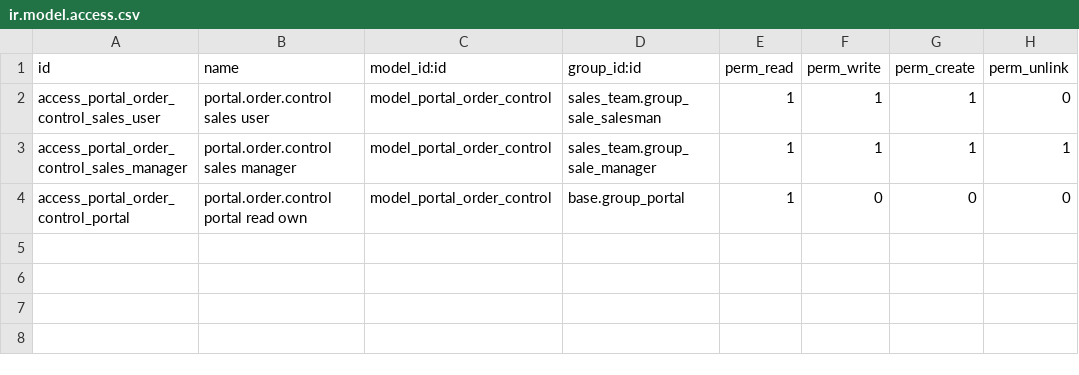
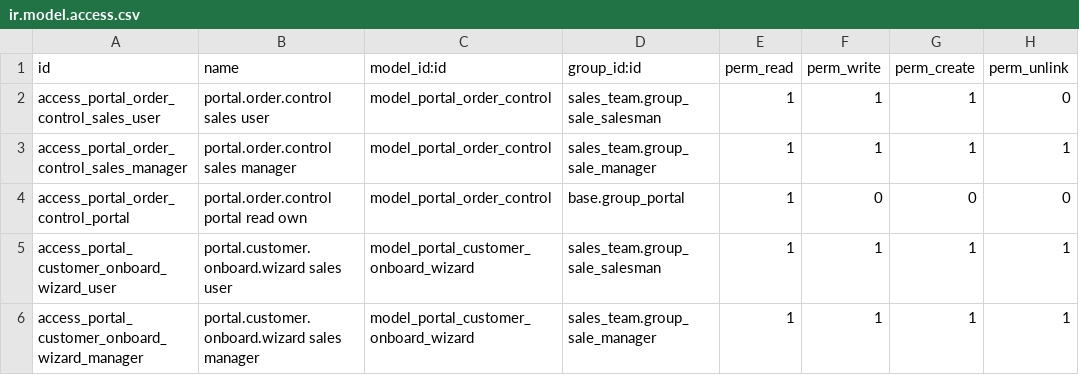
Before and after one commit to hang-heung/HangHeung-backup, a CSV file: hh_portal_orders/security/ir.model.access.csv, drawn as a sheet.

Commit message:
feat(hh_portal_orders): restore v1.5.0 — flow_type, draft upload invoices, portal UI redesign, onboarding wizard
Re-applies work lost when an older 1.3.22 snapshot was deployed over the
server while the DB had already migrated to 1.5.0 (caused 404 / Missing
model portal.customer.onboard.wizard).

- flow_type selection on portal.order.control (+ company guard);
  _is_customer_flow controller switch replaces company-id discriminator
- record-upload invoices created as DRAFT (no auto-post to GL)
- is_portal_customer_order field + cross-company /my/orders override
- portal UI redesign (sticky bar, action tiles, order summaries,
  no-price views) + footer cleanup
- unified Onboard Portal Customer wizard + menu restructure under
  Sales > Config; old Inventory warehouse wizard menu hidden

```diff
--- a/hh_portal_orders/security/ir.model.access.csv
+++ b/hh_portal_orders/security/ir.model.access.csv
@@ -4 +4,3 @@ access_portal_order_control_sales_manager,portal.order.control sales manager,mod
 access_portal_order_control_portal,portal.order.control portal read own,model_portal_order_control,base.group_portal,1,0,0,0
+access_portal_customer_onboard_wizard_user,portal.customer.onboard.wizard sales user,model_portal_customer_onboard_wizard,sales_team.group_sale_salesman,1,1,1,1
+access_portal_customer_onboard_wizard_manager,portal.customer.onboard.wizard sales manager,model_portal_customer_onboard_wizard,sales_team.group_sale_manager,1,1,1,1
```
Also changed, not shown: 7 other files.
